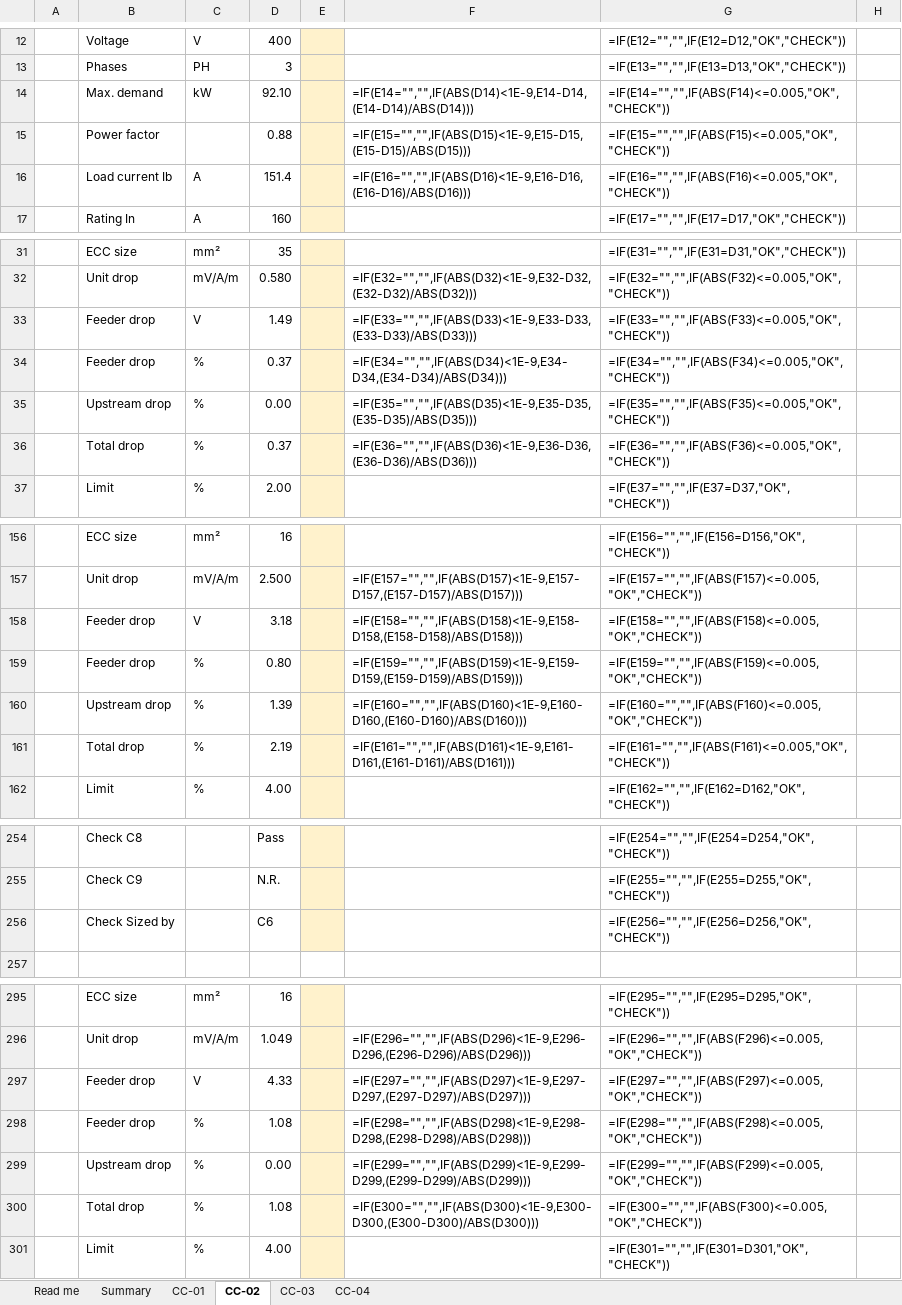
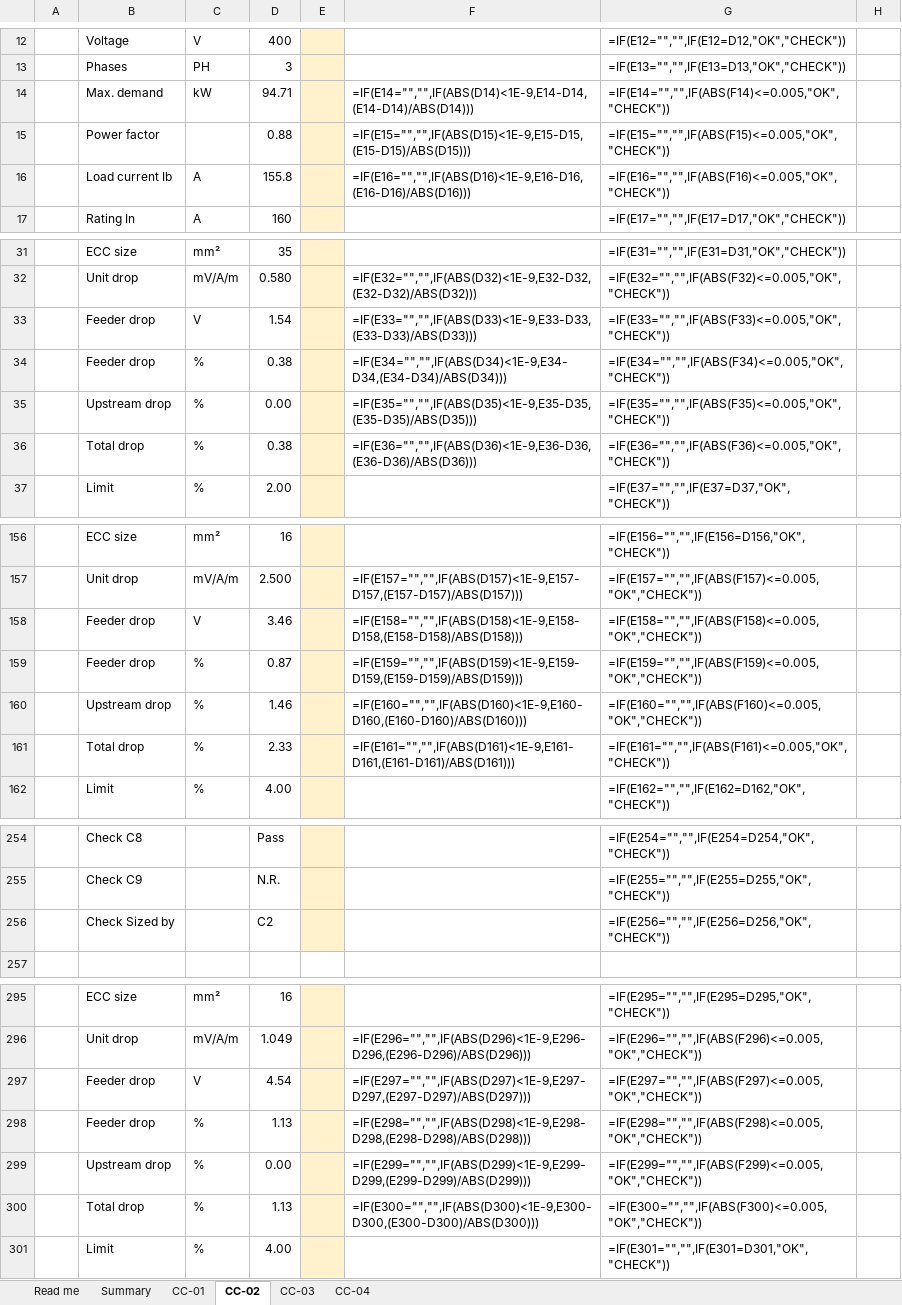
Before and after one commit to Mirageaecindia/MAEC_NeuroMEP, an Excel workbook: docs/crosscheck/NeuroMEP_CrossCheck_Worksheet.xlsx, sheet CC-02, drawn as a sheet; only a part is shown, gaps mark what is left out; values as stored, in another font and other column widths than the file's, no borders; formulas without a stored value are shown as written; conditional formats not drawn; the diff covers the shown part only; the diff names each change by its address in the sheet, - before the commit and + after, or states it on an @@ line.

```diff
--- a/docs/crosscheck/NeuroMEP_CrossCheck_Worksheet.xlsx (sheet CC-02)
+++ b/docs/crosscheck/NeuroMEP_CrossCheck_Worksheet.xlsx (sheet CC-02)
-D14: 92.10
+D14: 94.71
-D16: 151.4
+D16: 155.8
-D33: 1.49
+D33: 1.54
-D34: 0.37
+D34: 0.38
-D36: 0.37
+D36: 0.38
-D158: 3.18
+D158: 3.46
-D159: 0.80
+D159: 0.87
-D160: 1.39
+D160: 1.46
-D161: 2.19
+D161: 2.33
-D256: C6
+D256: C2
-D297: 4.33
+D297: 4.54
-D298: 1.08
+D298: 1.13
-D300: 1.08
+D300: 1.13
```
Also changed, not shown: 33 edited cells elsewhere in this sheet, sheet CC-03, docs/crosscheck/CC-01_Office_tower_CalculationSheet.xlsx, docs/crosscheck/CC-02_Residential_with_standby_CalculationSheet.xlsx, 23 other files.
